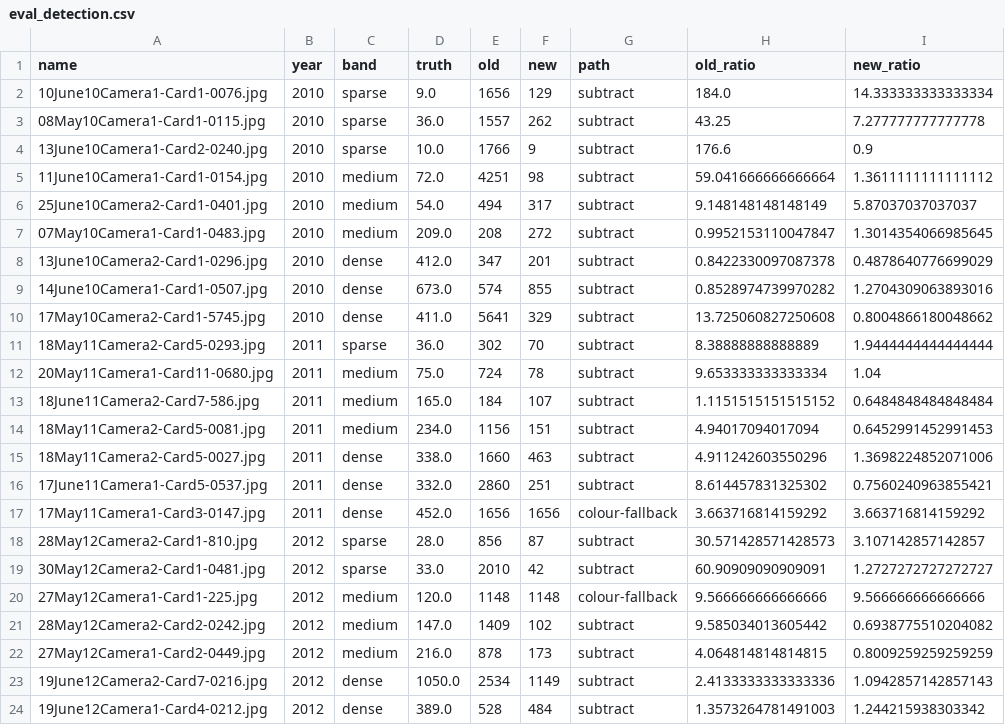
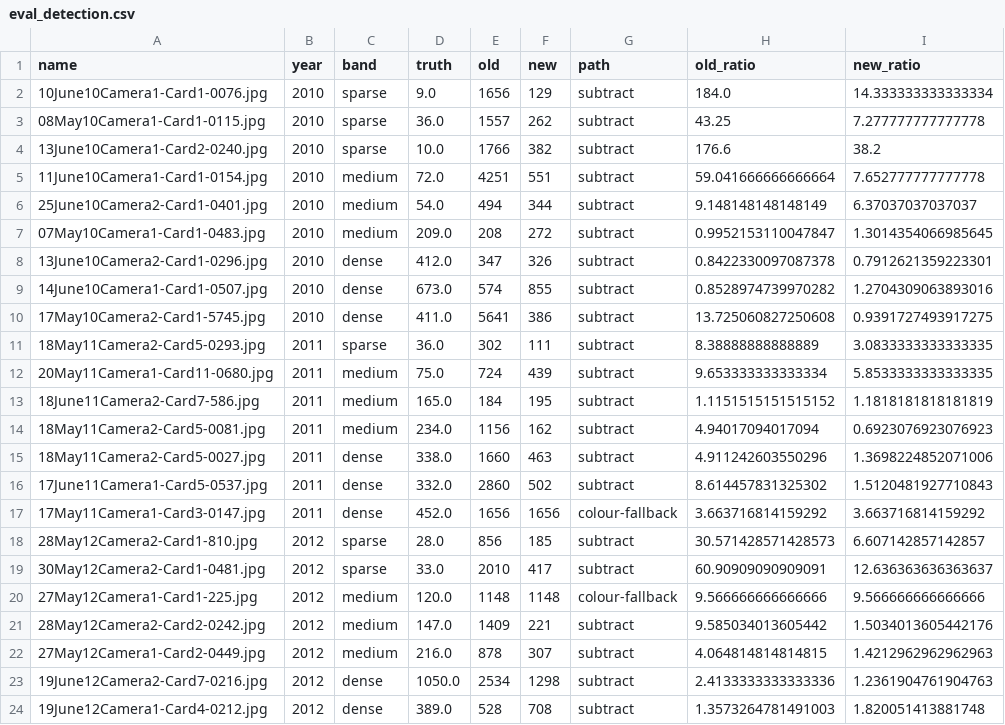
Before and after one commit to vickysharma-prog/Recovering-computer-vision-annotations, a CSV file: results/eval_detection.csv, drawn as a sheet; only a part is shown; the diff covers the shown part only.

```diff
--- a/results/eval_detection.csv
+++ b/results/eval_detection.csv
@@ -3,22 +3,22 @@ name,year,band,truth,old,new,path,old_ratio,new_ratio
 08May10Camera1-Card1-0115.jpg,2010,sparse,36.0,1557,262,subtract,43.25,7.277777777777778
-13June10Camera1-Card2-0240.jpg,2010,sparse,10.0,1766,9,subtract,176.6,0.9
-11June10Camera1-Card1-0154.jpg,2010,medium,72.0,4251,98,subtract,59.041666666666664,1.3611111111111112
-25June10Camera2-Card1-0401.jpg,2010,medium,54.0,494,317,subtract,9.148148148148149,5.87037037037037
+13June10Camera1-Card2-0240.jpg,2010,sparse,10.0,1766,382,subtract,176.6,38.2
+11June10Camera1-Card1-0154.jpg,2010,medium,72.0,4251,551,subtract,59.041666666666664,7.652777777777778
+25June10Camera2-Card1-0401.jpg,2010,medium,54.0,494,344,subtract,9.148148148148149,6.37037037037037
 07May10Camera1-Card1-0483.jpg,2010,medium,209.0,208,272,subtract,0.9952153110047847,1.3014354066985645
-13June10Camera2-Card1-0296.jpg,2010,dense,412.0,347,201,subtract,0.8422330097087378,0.4878640776699029
+13June10Camera2-Card1-0296.jpg,2010,dense,412.0,347,326,subtract,0.8422330097087378,0.7912621359223301
 14June10Camera1-Card1-0507.jpg,2010,dense,673.0,574,855,subtract,0.8528974739970282,1.2704309063893016
-17May10Camera2-Card1-5745.jpg,2010,dense,411.0,5641,329,subtract,13.725060827250608,0.8004866180048662
-18May11Camera2-Card5-0293.jpg,2011,sparse,36.0,302,70,subtract,8.38888888888889,1.9444444444444444
-20May11Camera1-Card11-0680.jpg,2011,medium,75.0,724,78,subtract,9.653333333333334,1.04
-18June11Camera2-Card7-586.jpg,2011,medium,165.0,184,107,subtract,1.1151515151515152,0.6484848484848484
-18May11Camera2-Card5-0081.jpg,2011,medium,234.0,1156,151,subtract,4.94017094017094,0.6452991452991453
+17May10Camera2-Card1-5745.jpg,2010,dense,411.0,5641,386,subtract,13.725060827250608,0.9391727493917275
+18May11Camera2-Card5-0293.jpg,2011,sparse,36.0,302,111,subtract,8.38888888888889,3.0833333333333335
+20May11Camera1-Card11-0680.jpg,2011,medium,75.0,724,439,subtract,9.653333333333334,5.8533333333333335
+18June11Camera2-Card7-586.jpg,2011,medium,165.0,184,195,subtract,1.1151515151515152,1.1818181818181819
+18May11Camera2-Card5-0081.jpg,2011,medium,234.0,1156,162,subtract,4.94017094017094,0.6923076923076923
 18May11Camera2-Card5-0027.jpg,2011,dense,338.0,1660,463,subtract,4.911242603550296,1.3698224852071006
-17June11Camera1-Card5-0537.jpg,2011,dense,332.0,2860,251,subtract,8.614457831325302,0.7560240963855421
+17June11Camera1-Card5-0537.jpg,2011,dense,332.0,2860,502,subtract,8.614457831325302,1.5120481927710843
 17May11Camera1-Card3-0147.jpg,2011,dense,452.0,1656,1656,colour-fallback,3.663716814159292,3.663716814159292
-28May12Camera2-Card1-810.jpg,2012,sparse,28.0,856,87,subtract,30.571428571428573,3.107142857142857
-30May12Camera2-Card1-0481.jpg,2012,sparse,33.0,2010,42,subtract,60.90909090909091,1.2727272727272727
+28May12Camera2-Card1-810.jpg,2012,sparse,28.0,856,185,subtract,30.571428571428573,6.607142857142857
+30May12Camera2-Card1-0481.jpg,2012,sparse,33.0,2010,417,subtract,60.90909090909091,12.636363636363637
 27May12Camera1-Card1-225.jpg,2012,medium,120.0,1148,1148,colour-fallback,9.566666666666666,9.566666666666666
-28May12Camera2-Card2-0242.jpg,2012,medium,147.0,1409,102,subtract,9.585034013605442,0.6938775510204082
-27May12Camera1-Card2-0449.jpg,2012,medium,216.0,878,173,subtract,4.064814814814815,0.8009259259259259
-19June12Camera2-Card7-0216.jpg,2012,dense,1050.0,2534,1149,subtract,2.4133333333333336,1.0942857142857143
-19June12Camera1-Card4-0212.jpg,2012,dense,389.0,528,484,subtract,1.3573264781491003,1.244215938303342
+28May12Camera2-Card2-0242.jpg,2012,medium,147.0,1409,221,subtract,9.585034013605442,1.5034013605442176
+27May12Camera1-Card2-0449.jpg,2012,medium,216.0,878,307,subtract,4.064814814814815,1.4212962962962963
+19June12Camera2-Card7-0216.jpg,2012,dense,1050.0,2534,1298,subtract,2.4133333333333336,1.2361904761904763
+19June12Camera1-Card4-0212.jpg,2012,dense,389.0,528,708,subtract,1.3573264781491003,1.820051413881748
```
Also changed, not shown: 50 edited cells elsewhere in this file, 7 other files.
